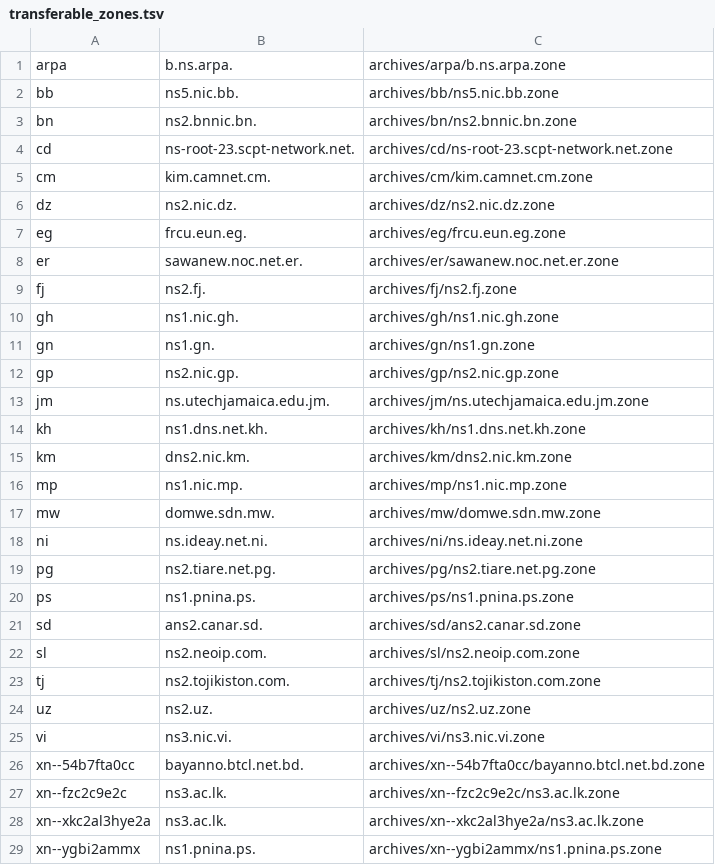
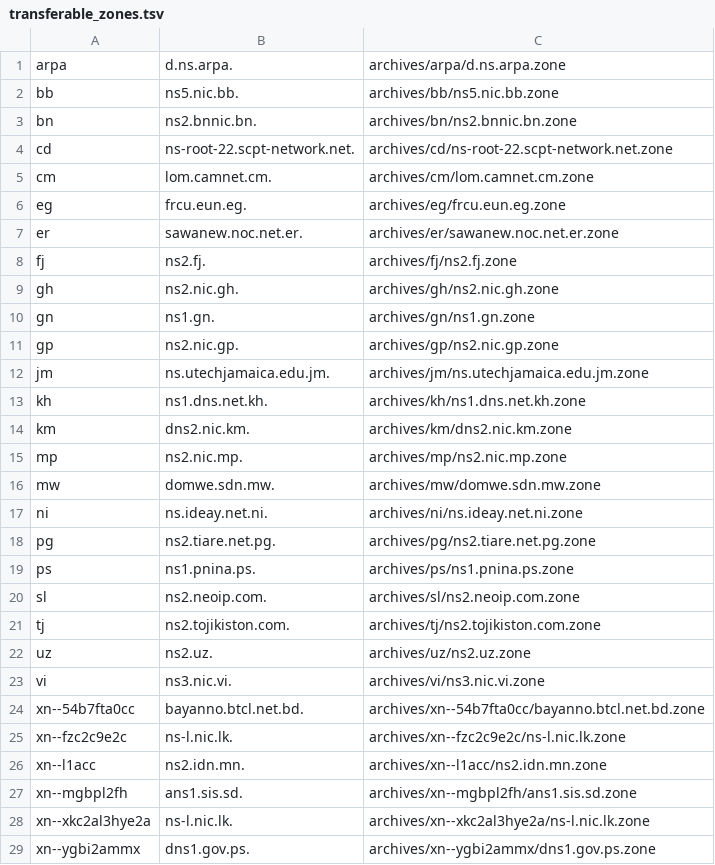
Before and after one commit to vuong2023/TLDR-2, a TSV file: transferable_zones.tsv, drawn as a sheet.

```diff
--- a/transferable_zones.tsv
+++ b/transferable_zones.tsv
@@ -1,7 +1,6 @@
-arpa	b.ns.arpa.	archives/arpa/b.ns.arpa.zone
+arpa	d.ns.arpa.	archives/arpa/d.ns.arpa.zone
 bb	ns5.nic.bb.	archives/bb/ns5.nic.bb.zone
 bn	ns2.bnnic.bn.	archives/bn/ns2.bnnic.bn.zone
-cd	ns-root-23.scpt-network.net.	archives/cd/ns-root-23.scpt-network.net.zone
-cm	kim.camnet.cm.	archives/cm/kim.camnet.cm.zone
-dz	ns2.nic.dz.	archives/dz/ns2.nic.dz.zone
+cd	ns-root-22.scpt-network.net.	archives/cd/ns-root-22.scpt-network.net.zone
+cm	lom.camnet.cm.	archives/cm/lom.camnet.cm.zone
 eg	frcu.eun.eg.	archives/eg/frcu.eun.eg.zone
@@ -9,3 +8,3 @@ er	sawanew.noc.net.er.	archives/er/sawanew.noc.net.er.zone
 fj	ns2.fj.	archives/fj/ns2.fj.zone
-gh	ns1.nic.gh.	archives/gh/ns1.nic.gh.zone
+gh	ns2.nic.gh.	archives/gh/ns2.nic.gh.zone
 gn	ns1.gn.	archives/gn/ns1.gn.zone
@@ -15,3 +14,3 @@ kh	ns1.dns.net.kh.	archives/kh/ns1.dns.net.kh.zone
 km	dns2.nic.km.	archives/km/dns2.nic.km.zone
-mp	ns1.nic.mp.	archives/mp/ns1.nic.mp.zone
+mp	ns2.nic.mp.	archives/mp/ns2.nic.mp.zone
 mw	domwe.sdn.mw.	archives/mw/domwe.sdn.mw.zone
@@ -20,3 +19,2 @@ pg	ns2.tiare.net.pg.	archives/pg/ns2.tiare.net.pg.zone
 ps	ns1.pnina.ps.	archives/ps/ns1.pnina.ps.zone
-sd	ans2.canar.sd.	archives/sd/ans2.canar.sd.zone
 sl	ns2.neoip.com.	archives/sl/ns2.neoip.com.zone
@@ -26,4 +24,6 @@ vi	ns3.nic.vi.	archives/vi/ns3.nic.vi.zone
 xn--54b7fta0cc	bayanno.btcl.net.bd.	archives/xn--54b7fta0cc/bayanno.btcl.net.bd.zone
-xn--fzc2c9e2c	ns3.ac.lk.	archives/xn--fzc2c9e2c/ns3.ac.lk.zone
-xn--xkc2al3hye2a	ns3.ac.lk.	archives/xn--xkc2al3hye2a/ns3.ac.lk.zone
-xn--ygbi2ammx	ns1.pnina.ps.	archives/xn--ygbi2ammx/ns1.pnina.ps.zone
+xn--fzc2c9e2c	ns-l.nic.lk.	archives/xn--fzc2c9e2c/ns-l.nic.lk.zone
+xn--l1acc	ns2.idn.mn.	archives/xn--l1acc/ns2.idn.mn.zone
+xn--mgbpl2fh	ans1.sis.sd.	archives/xn--mgbpl2fh/ans1.sis.sd.zone
+xn--xkc2al3hye2a	ns-l.nic.lk.	archives/xn--xkc2al3hye2a/ns-l.nic.lk.zone
+xn--ygbi2ammx	dns1.gov.ps.	archives/xn--ygbi2ammx/dns1.gov.ps.zone
```
Also changed, not shown: 9 other files.
